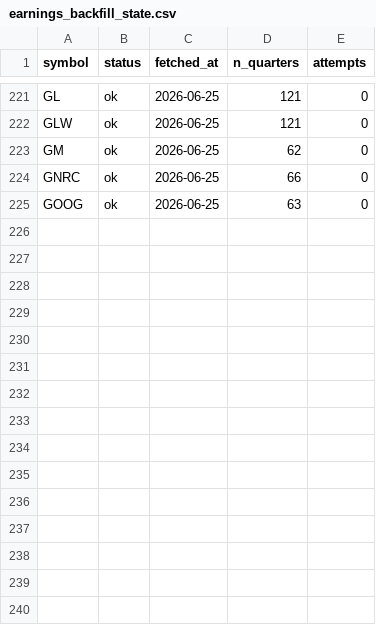
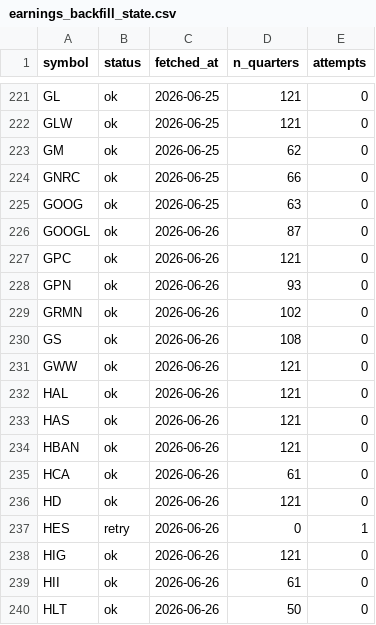
Before and after one commit to lithin45/swing-trading-usa, a CSV file: data/earnings_backfill_state.csv, drawn as a sheet; only a part is shown, gaps mark what is left out.

```diff
--- a/data/earnings_backfill_state.csv
+++ b/data/earnings_backfill_state.csv
@@ -225 +225,16 @@ GNRC,ok,2026-06-25,66,0
 GOOG,ok,2026-06-25,63,0
+GOOGL,ok,2026-06-26,87,0
+GPC,ok,2026-06-26,121,0
+GPN,ok,2026-06-26,93,0
+GRMN,ok,2026-06-26,102,0
+GS,ok,2026-06-26,108,0
+GWW,ok,2026-06-26,121,0
+HAL,ok,2026-06-26,121,0
+HAS,ok,2026-06-26,121,0
+HBAN,ok,2026-06-26,121,0
+HCA,ok,2026-06-26,61,0
+HD,ok,2026-06-26,121,0
+HES,retry,2026-06-26,0,1
+HIG,ok,2026-06-26,121,0
+HII,ok,2026-06-26,61,0
+HLT,ok,2026-06-26,50,0
```
Also changed, not shown: 1 other file.
